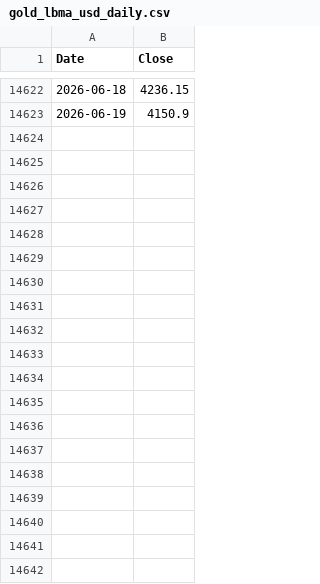
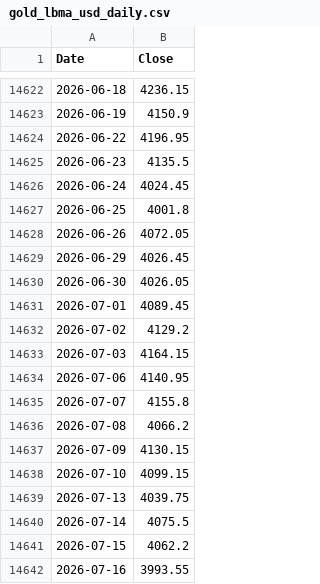
Before and after one commit to tomelam/PortfolioAnalyzer, a CSV file: data/reference/gold_lbma_usd_daily.csv, drawn as a sheet; only a part is shown, gaps mark what is left out; the diff covers the shown part only.

```diff
--- a/data/reference/gold_lbma_usd_daily.csv
+++ b/data/reference/gold_lbma_usd_daily.csv
@@ -14623 +14623,20 @@ Date,Close
 2026-06-19,4150.9
+2026-06-22,4196.95
+2026-06-23,4135.5
+2026-06-24,4024.45
+2026-06-25,4001.8
+2026-06-26,4072.05
+2026-06-29,4026.45
+2026-06-30,4026.05
+2026-07-01,4089.45
+2026-07-02,4129.2
+2026-07-03,4164.15
+2026-07-06,4140.95
+2026-07-07,4155.8
+2026-07-08,4066.2
+2026-07-09,4130.15
+2026-07-10,4099.15
+2026-07-13,4039.75
+2026-07-14,4075.5
+2026-07-15,4062.2
+2026-07-16,3993.55
```
Also changed, not shown: 35 added rows elsewhere in this file, data/reference/DEXINUS.csv, data/reference/INDIRLTLT01STM.csv.
